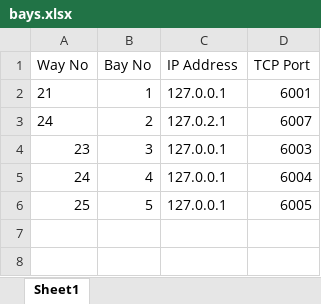
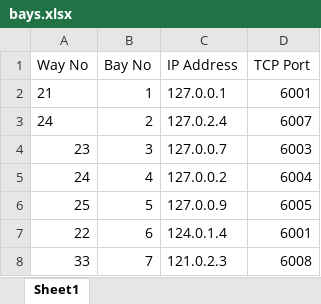
Before and after one commit to rvishu09/Atmos-display-system, an Excel workbook: backend/data/bays.xlsx, sheet Sheet1, drawn as a sheet; values as stored, in another font and other column widths than the file's, no borders; the diff names each change by its address in the sheet, - before the commit and + after, or states it on an @@ line.

```diff
--- a/backend/data/bays.xlsx (sheet Sheet1)
+++ b/backend/data/bays.xlsx (sheet Sheet1)
-C3 (IP Address): 127.0.2.1
+C3 (IP Address): 127.0.2.4
-C4 (IP Address): 127.0.0.1
+C4 (IP Address): 127.0.0.7
-C5 (IP Address): 127.0.0.1
+C5 (IP Address): 127.0.0.2
-C6 (IP Address): 127.0.0.1
+C6 (IP Address): 127.0.0.9
+row 7: 22 | 6 | 124.0.1.4 | 6001
+row 8: 33 | 7 | 121.0.2.3 | 6008
```
Also changed, not shown: 3 other files.
